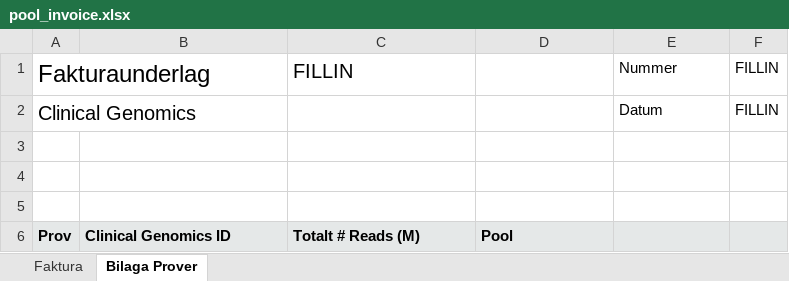
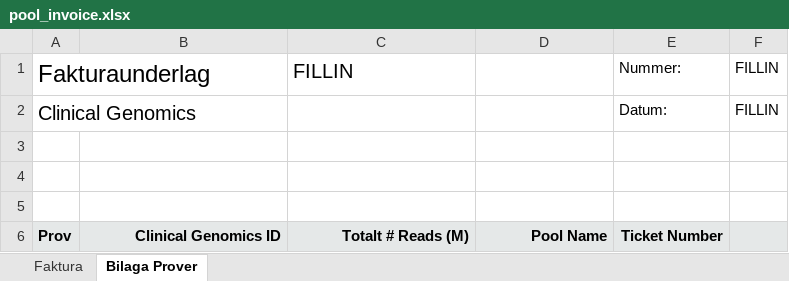
Before and after one commit to Clinical-Genomics/cg, an Excel workbook: cg/apps/invoice/templates/pool_invoice.xlsx, sheet Bilaga Prover, drawn as a sheet; values as stored, in another font and other column widths than the file's, no borders; the diff names each change by its address in the sheet, - before the commit and + after, or states it on an @@ line.

Commit message:
adding ticketnumber to invoice

```diff
--- a/cg/apps/invoice/templates/pool_invoice.xlsx (sheet Bilaga Prover)
+++ b/cg/apps/invoice/templates/pool_invoice.xlsx (sheet Bilaga Prover)
-E1: Nummer
+E1: Nummer:
-E2: Datum
+E2: Datum:
-B6:D6 alignment: left
+B6:D6 alignment: right
-D6: Pool
+D6: Pool Name
-E6: (empty)
+E6: Ticket Number
```
Also changed, not shown: sheet Faktura, 1 other file.
